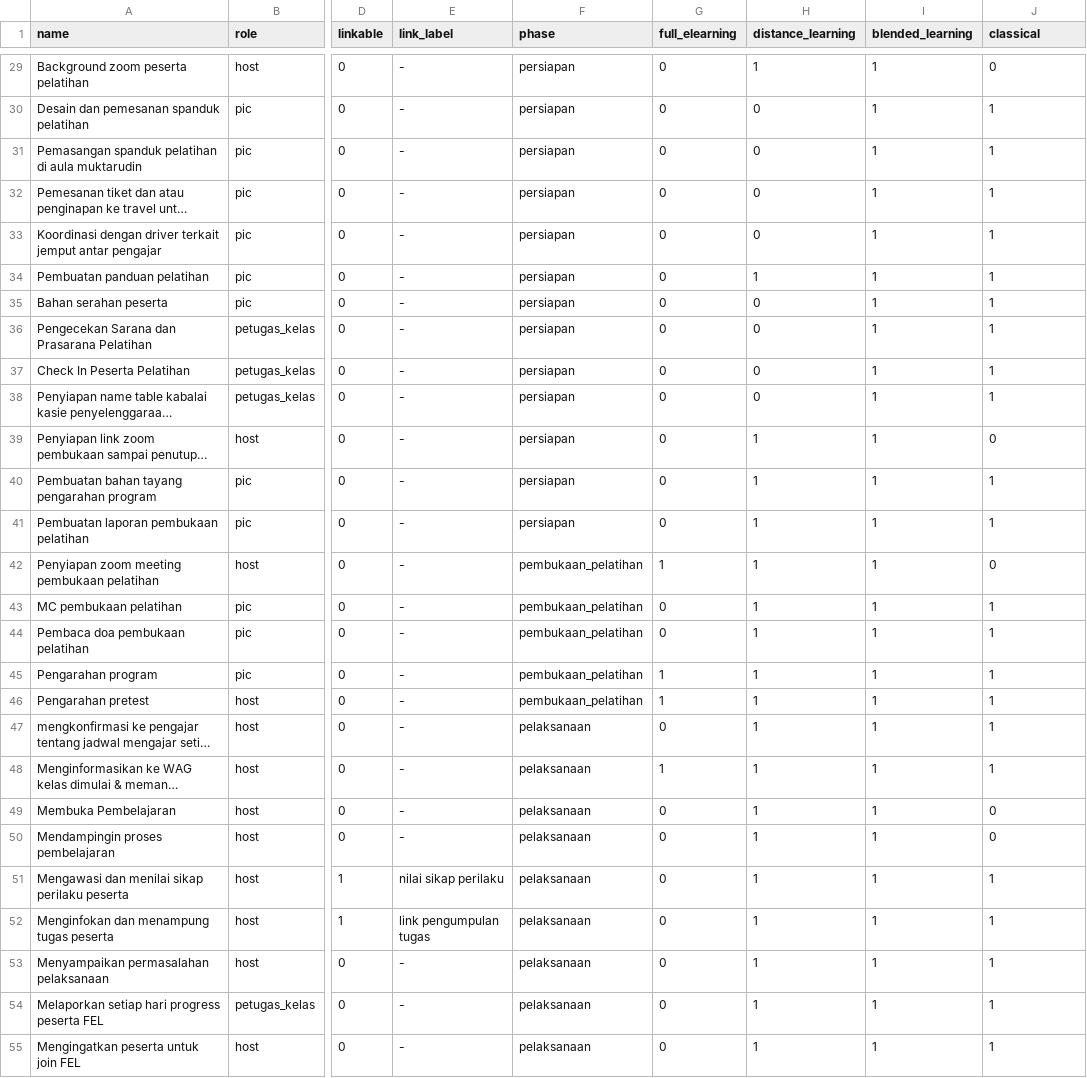
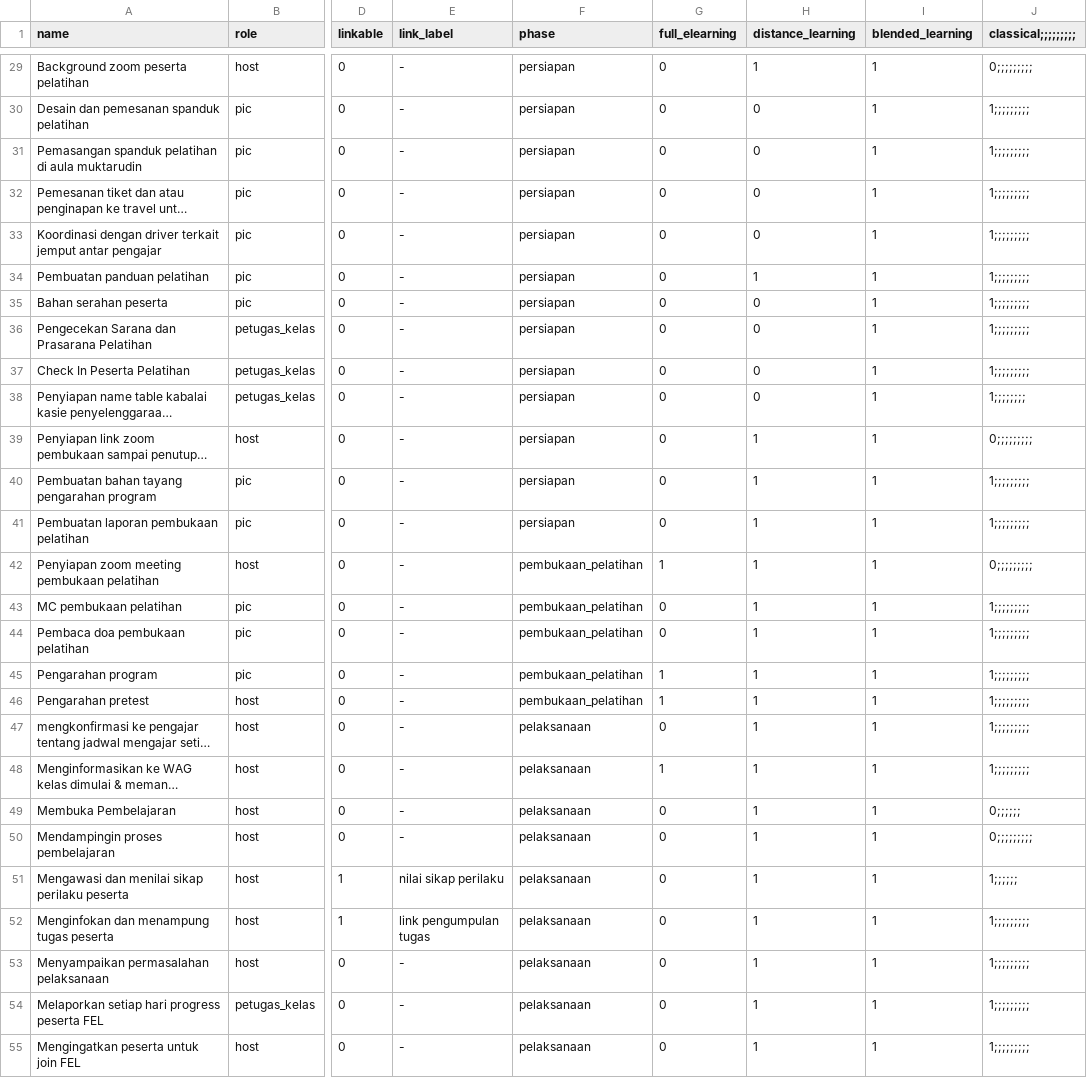
Before and after one commit to bapekompu6sby/tempa, a CSV file: database/seeders/data/instruction_seed.csv, drawn as a sheet; only a part is shown, gaps mark what is left out; long unchanged cells end in …; the diff covers the shown part only; the diff names each change by its address in the sheet, - before the commit and + after, or states it on an @@ line.

```diff
--- a/database/seeders/data/instruction_seed.csv
+++ b/database/seeders/data/instruction_seed.csv
-J1: classical
+J1: classical;;;;;;;;;
-J29 (classical;;;;;;;;;): 0
+J29 (classical;;;;;;;;;): 0;;;;;;;;;
-J30:J37 (classical;;;;;;;;;): 1
+J30:J37 (classical;;;;;;;;;): 1;;;;;;;;;
-J38 (classical;;;;;;;;;): 1
+J38 (classical;;;;;;;;;): 1;;;;;;;;
-J39 (classical;;;;;;;;;): 0
+J39 (classical;;;;;;;;;): 0;;;;;;;;;
-J40:J41 (classical;;;;;;;;;): 1
+J40:J41 (classical;;;;;;;;;): 1;;;;;;;;;
-J42 (classical;;;;;;;;;): 0
+J42 (classical;;;;;;;;;): 0;;;;;;;;;
-J43:J48 (classical;;;;;;;;;): 1
+J43:J48 (classical;;;;;;;;;): 1;;;;;;;;;
-J49 (classical;;;;;;;;;): 0
+J49 (classical;;;;;;;;;): 0;;;;;;
-J50 (classical;;;;;;;;;): 0
+J50 (classical;;;;;;;;;): 0;;;;;;;;;
-J51 (classical;;;;;;;;;): 1
+J51 (classical;;;;;;;;;): 1;;;;;;
-J52:J55 (classical;;;;;;;;;): 1
+J52:J55 (classical;;;;;;;;;): 1;;;;;;;;;
```
Also changed, not shown: 50 edited cells elsewhere in this file.
